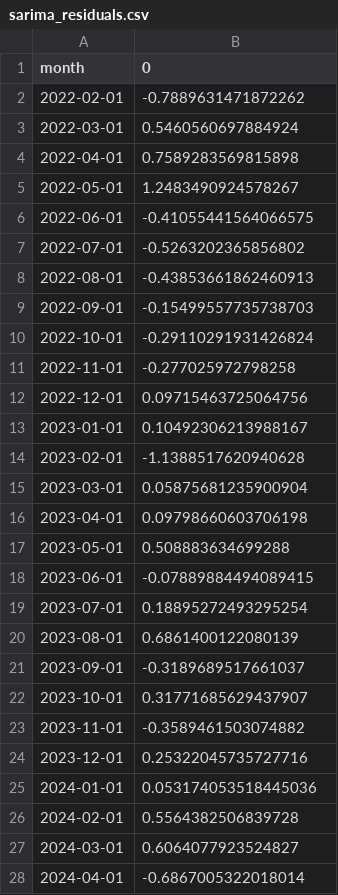
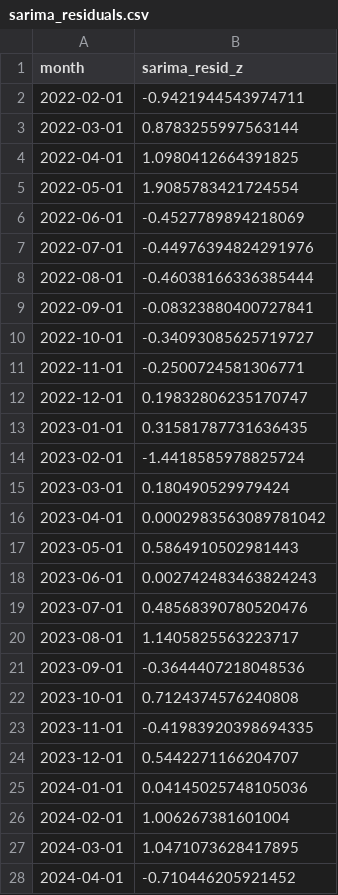
Before and after one commit to Shruti-sivaramakrishnan/upi-project, a CSV file: processed/sarima_residuals.csv, drawn as a sheet; only a part is shown; the diff covers the shown part only.

Commit message:
Fix sarima_residuals.csv: was Model 1 pre-trim, now correctly Model 2 trim-then-standardise ddof=1

```diff
--- a/processed/sarima_residuals.csv
+++ b/processed/sarima_residuals.csv
@@ -1,28 +1,28 @@
-month,0
-2022-02-01,-0.7889631471872262
-2022-03-01,0.5460560697884924
-2022-04-01,0.7589283569815898
-2022-05-01,1.2483490924578267
-2022-06-01,-0.41055441564066575
-2022-07-01,-0.5263202365856802
-2022-08-01,-0.43853661862460913
-2022-09-01,-0.15499557735738703
-2022-10-01,-0.29110291931426824
-2022-11-01,-0.277025972798258
-2022-12-01,0.09715463725064756
-2023-01-01,0.10492306213988167
-2023-02-01,-1.1388517620940628
-2023-03-01,0.05875681235900904
-2023-04-01,0.09798660603706198
-2023-05-01,0.508883634699288
-2023-06-01,-0.07889884494089415
-2023-07-01,0.18895272493295254
-2023-08-01,0.6861400122080139
-2023-09-01,-0.3189689517661037
-2023-10-01,0.31771685629437907
-2023-11-01,-0.3589461503074882
-2023-12-01,0.25322045735727716
-2024-01-01,0.053174053518445036
-2024-02-01,0.5564382506839728
-2024-03-01,0.6064077923524827
-2024-04-01,-0.6867005322018014
+month,sarima_resid_z
+2022-02-01,-0.9421944543974711
+2022-03-01,0.8783255997563144
+2022-04-01,1.0980412664391825
+2022-05-01,1.9085783421724554
+2022-06-01,-0.4527789894218069
+2022-07-01,-0.44976394824291976
+2022-08-01,-0.46038166336385444
+2022-09-01,-0.08323880400727841
+2022-10-01,-0.34093085625719727
+2022-11-01,-0.2500724581306771
+2022-12-01,0.19832806235170747
+2023-01-01,0.31581787731636435
+2023-02-01,-1.4418585978825724
+2023-03-01,0.180490529979424
+2023-04-01,0.0002983563089781042
+2023-05-01,0.5864910502981443
+2023-06-01,0.002742483463824243
+2023-07-01,0.48568390780520476
+2023-08-01,1.1405825563223717
+2023-09-01,-0.3644407218048536
+2023-10-01,0.7124374576240808
+2023-11-01,-0.41983920398694335
+2023-12-01,0.5442271166204707
+2024-01-01,0.04145025748105036
+2024-02-01,1.006267381601004
+2024-03-01,1.0471073628417895
+2024-04-01,-0.710446205921452
```
Also changed, not shown: 20 edited cells elsewhere in this file, 3 other files.
